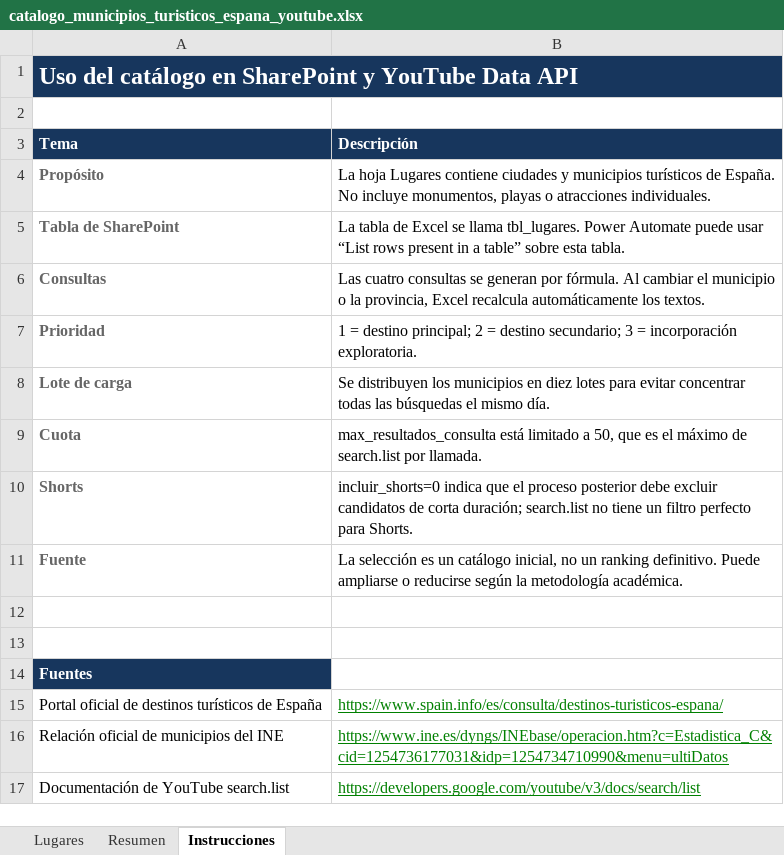
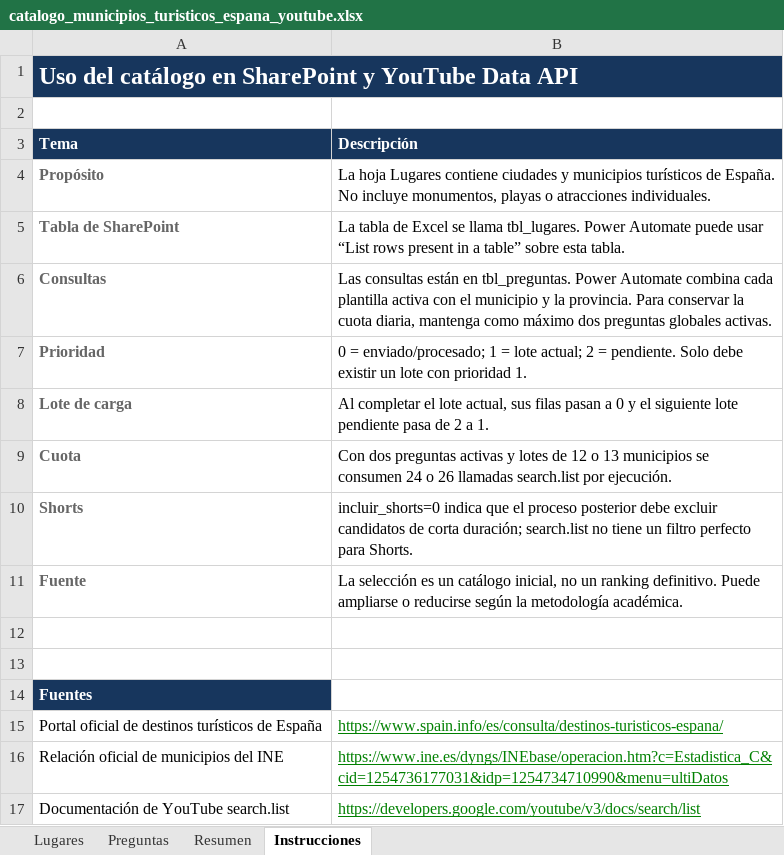
Before and after one commit to efzp/youtube_scrapper_spain_tourism, an Excel workbook: catalogo_municipios_turisticos_espana_youtube.xlsx, sheet Instrucciones, drawn as a sheet; values as stored, in another font and other column widths than the file's, no borders; the diff names each change by its address in the sheet, - before the commit and + after, or states it on an @@ line.

```diff
--- a/catalogo_municipios_turisticos_espana_youtube.xlsx (sheet Instrucciones)
+++ b/catalogo_municipios_turisticos_espana_youtube.xlsx (sheet Instrucciones)
+sheet tab: Preguntas
-B6 (Descripción): Las cuatro consultas se generan por fórmula. Al cambiar el municipio o la provincia, Excel recalcula automáticamente los textos.
+B6 (Descripción): Las consultas están en tbl_preguntas. Power Automate combina cada plantilla activa con el municipio y la provincia. Para conservar la cuota diaria, mantenga como máximo dos preguntas globales activas.
-B7 (Descripción): 1 = destino principal; 2 = destino secundario; 3 = incorporación exploratoria.
+B7 (Descripción): 0 = enviado/procesado; 1 = lote actual; 2 = pendiente. Solo debe existir un lote con prioridad 1.
-B8 (Descripción): Se distribuyen los municipios en diez lotes para evitar concentrar todas las búsquedas el mismo día.
+B8 (Descripción): Al completar el lote actual, sus filas pasan a 0 y el siguiente lote pendiente pasa de 2 a 1.
-B9 (Descripción): max_resultados_consulta está limitado a 50, que es el máximo de search.list por llamada.
+B9 (Descripción): Con dos preguntas activas y lotes de 12 o 13 municipios se consumen 24 o 26 llamadas search.list por ejecución.
```
Also changed, not shown: sheet Lugares, sheet Resumen, formulas that keep their value, 12 other files.
